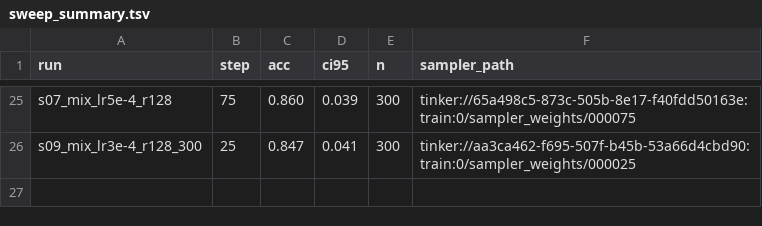
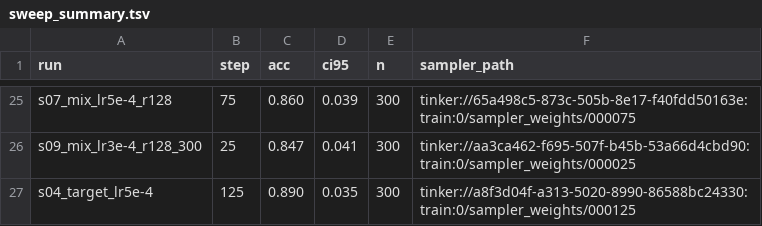
Before and after one commit to Bread-Technologies/baking_with_tinker, a TSV file: training/results/sweep_summary.tsv, drawn as a sheet; only a part is shown, gaps mark what is left out; the diff names each change by its address in the sheet, - before the commit and + after, or states it on an @@ line.

```diff
--- a/training/results/sweep_summary.tsv
+++ b/training/results/sweep_summary.tsv
+row 27: s04_target_lr5e-4 | 125 | 0.890 | 0.035 | 300 | tinker://a8f3d04f-a313-5020-8990-86588bc24330:train:0/sampler_weights/000125
```
Also changed, not shown: 1 other file.
